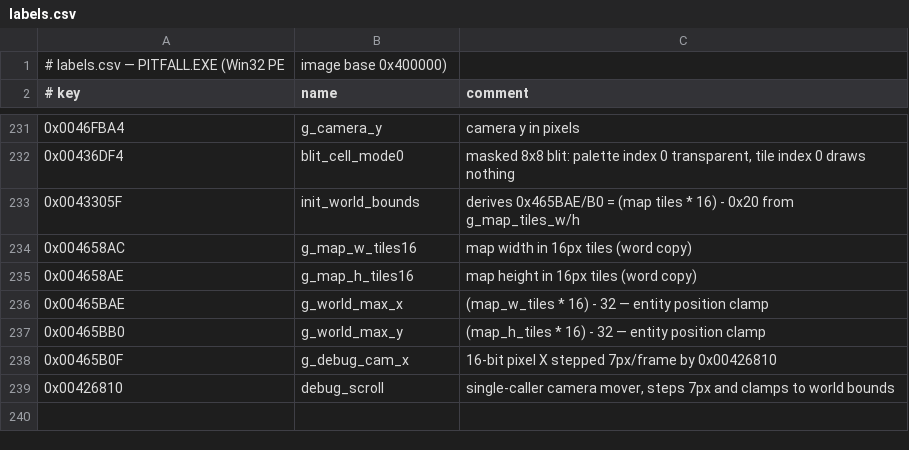
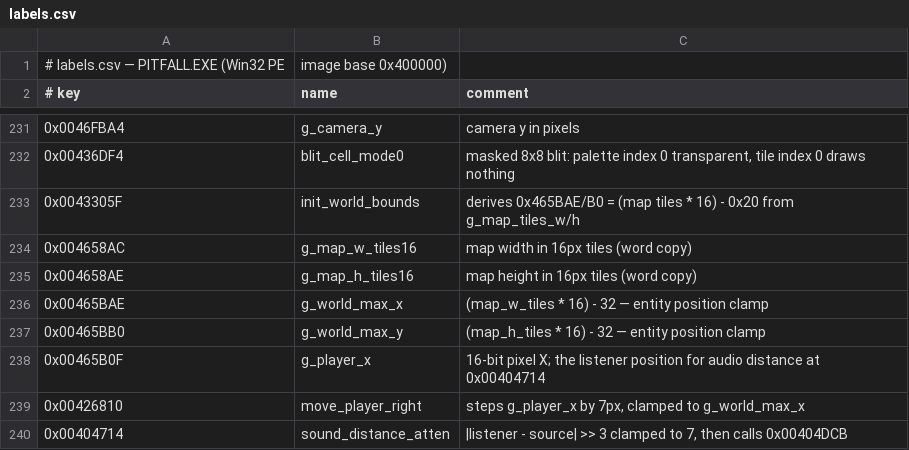
Before and after one commit to halr9000/pitfall-re, a CSV file: labels.csv, drawn as a sheet; only a part is shown, gaps mark what is left out.

```diff
--- a/labels.csv
+++ b/labels.csv
@@ -237,3 +237,4 @@
 0x00465BB0,g_world_max_y,(map_h_tiles * 16) - 32 — entity position clamp
-0x00465B0F,g_debug_cam_x,16-bit pixel X stepped 7px/frame by 0x00426810
-0x00426810,debug_scroll,"single-caller camera mover, steps 7px and clamps to world bounds"
+0x00465B0F,g_player_x,"16-bit pixel X; the listener position for audio distance at 0x00404714"
+0x00426810,move_player_right,"steps g_player_x by 7px, clamped to g_world_max_x"
+0x00404714,sound_distance_atten,"|listener - source| >> 3 clamped to 7, then calls 0x00404DCB"
```
Also changed, not shown: 6 other files.
